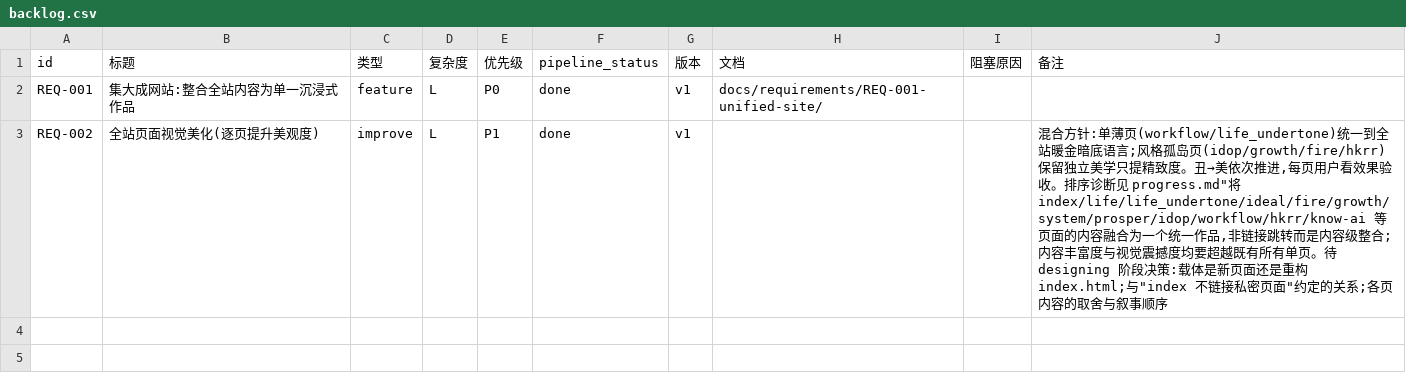
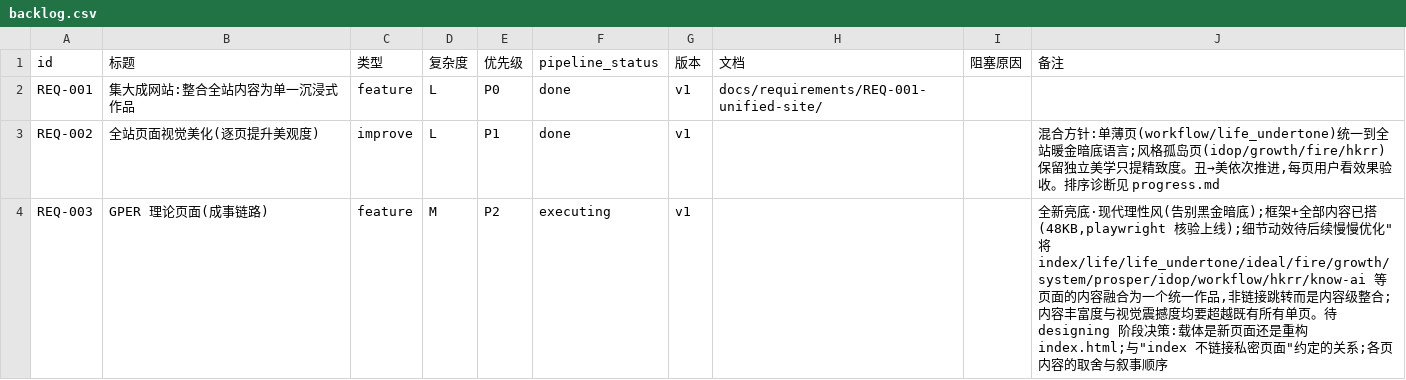
Before and after one commit to zhuigz/zhuigz.github.io, a CSV file: docs/backlog.csv, drawn as a sheet.

```diff
--- a/docs/backlog.csv
+++ b/docs/backlog.csv
@@ -2,2 +2,3 @@ id,标题,类型,复杂度,优先级,pipeline_status,版本,文档,阻塞原因,
 REQ-001,集大成网站:整合全站内容为单一沉浸式作品,feature,L,P0,done,v1,docs/requirements/REQ-001-unified-site/,,
-REQ-002,全站页面视觉美化(逐页提升美观度),improve,L,P1,done,v1,,,"混合方针:单薄页(workflow/life_undertone)统一到全站暖金暗底语言;风格孤岛页(idop/growth/fire/hkrr)保留独立美学只提精致度。丑→美依次推进,每页用户看效果验收。排序诊断见 progress.md""将 index/life/life_undertone/ideal/fire/growth/system/prosper/idop/workflow/hkrr/know-ai 等页面的内容融合为一个统一作品,非链接跳转而是内容级整合;内容丰富度与视觉震撼度均要超越既有所有单页。待 designing 阶段决策:载体是新页面还是重构 index.html;与""index 不链接私密页面""约定的关系;各页内容的取舍与叙事顺序"
+REQ-002,全站页面视觉美化(逐页提升美观度),improve,L,P1,done,v1,,,"混合方针:单薄页(workflow/life_undertone)统一到全站暖金暗底语言;风格孤岛页(idop/growth/fire/hkrr)保留独立美学只提精致度。丑→美依次推进,每页用户看效果验收。排序诊断见 progress.md"
+REQ-003,GPER 理论页面(成事链路),feature,M,P2,executing,v1,,,"全新亮底·现代理性风(告别黑金暗底);框架+全部内容已搭(48KB,playwright 核验上线);细节动效待后续慢慢优化""将 index/life/life_undertone/ideal/fire/growth/system/prosper/idop/workflow/hkrr/know-ai 等页面的内容融合为一个统一作品,非链接跳转而是内容级整合;内容丰富度与视觉震撼度均要超越既有所有单页。待 designing 阶段决策:载体是新页面还是重构 index.html;与""index 不链接私密页面""约定的关系;各页内容的取舍与叙事顺序"
```
Also changed, not shown: 1 other file.
